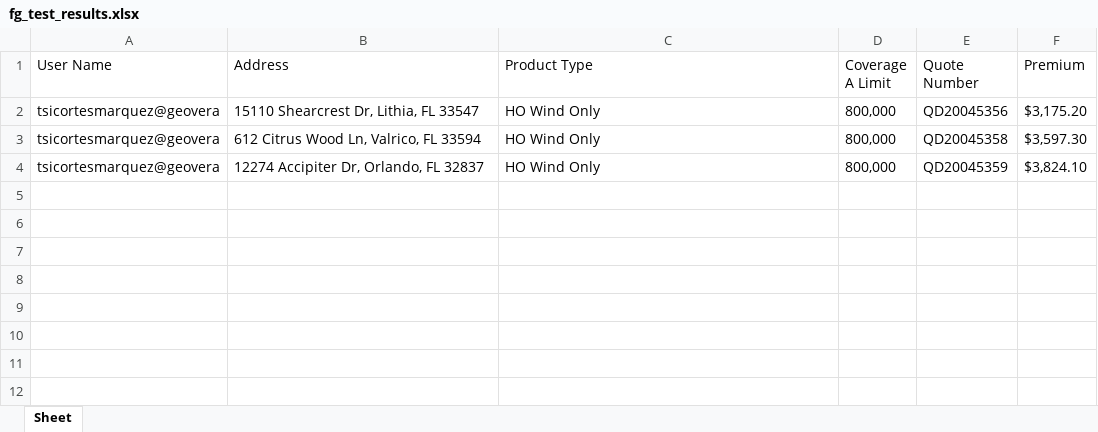
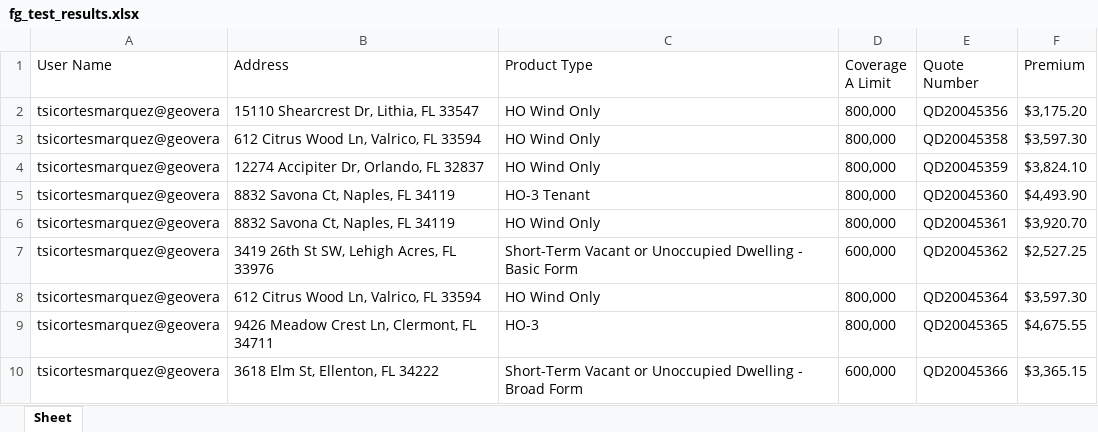
Before and after one commit to ICMSageSure/Specialty-Property-Homeowners, an Excel workbook: fg_test_results.xlsx, sheet Sheet, drawn as a sheet; values as stored, in another font and other column widths than the file's, no borders; the diff names each change by its address in the sheet, - before the commit and + after, or states it on an @@ line.

Commit message:
Committing updates to hl tests

```diff
--- a/fg_test_results.xlsx (sheet Sheet)
+++ b/fg_test_results.xlsx (sheet Sheet)
+row 5: tsicortesmarquez@geovera | 8832 Savona Ct, Naples, FL 34119 | HO-3 Tenant | 800,000 | QD20045360 | $4,493.90
+row 6: tsicortesmarquez@geovera | 8832 Savona Ct, Naples, FL 34119 | HO Wind Only | 800,000 | QD20045361 | $3,920.70
+row 7: tsicortesmarquez@geovera | 3419 26th St SW, Lehigh Acres, FL 33976 | Short-Term Vacant or Unoccupied Dwelling - Basic Form | 600,000 | QD20045362 | $2,527.25
+row 8: tsicortesmarquez@geovera | 612 Citrus Wood Ln, Valrico, FL 33594 | HO Wind Only | 800,000 | QD20045364 | $3,597.30
+row 9: tsicortesmarquez@geovera | 9426 Meadow Crest Ln, Clermont, FL 34711 | HO-3 | 800,000 | QD20045365 | $4,675.55
+row 10: tsicortesmarquez@geovera | 3618 Elm St, Ellenton, FL 34222 | Short-Term Vacant or Unoccupied Dwelling - Broad Form | 600,000 | QD20045366 | $3,365.15
```
Also changed, not shown: 7 other files.
